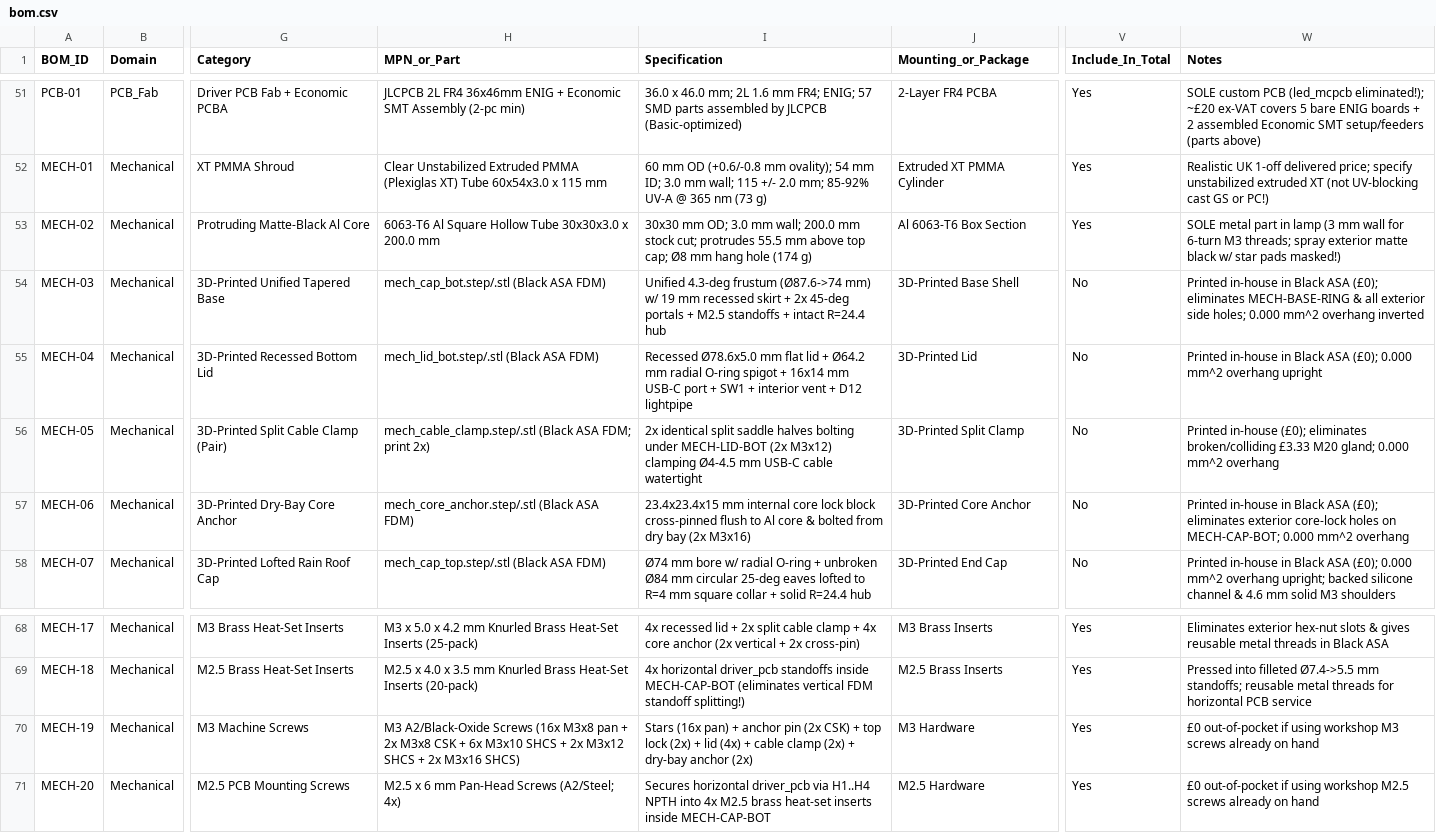
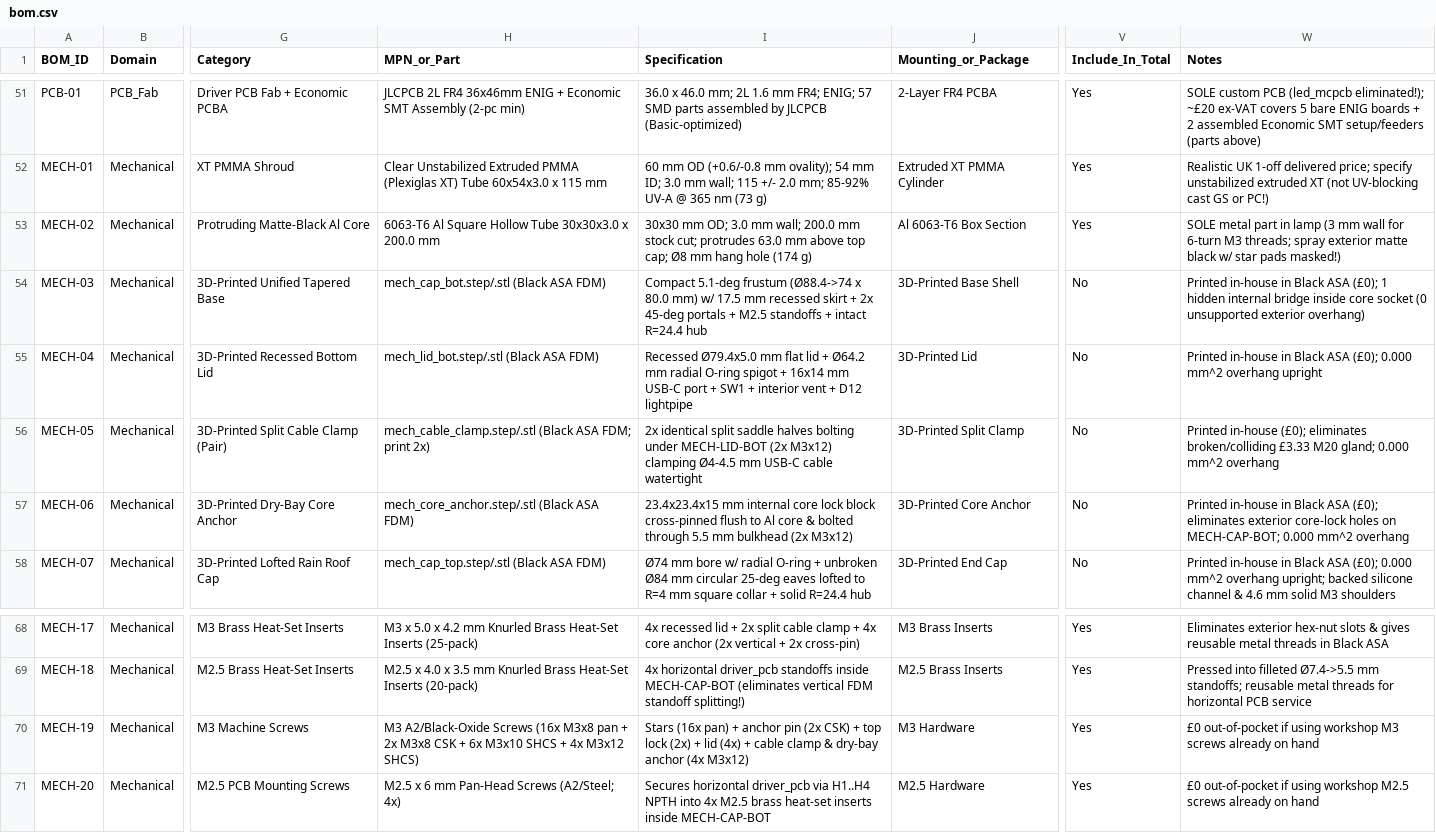
Before and after one commit to alimuldal/lepiled, a CSV file: bom/bom.csv, drawn as a sheet; only a part is shown, gaps mark what is left out; the diff names each change by its address in the sheet, - before the commit and + after, or states it on an @@ line.

```diff
--- a/bom/bom.csv
+++ b/bom/bom.csv
-I53 (Specification): …cut; protrudes 55.5 mm above…
+I53 (Specification): …cut; protrudes 63.0 mm above…
-I54 (Specification): Unified 4.3-deg frustum (Ø87.6->74 mm) w/ 19 mm recessed…
+I54 (Specification): Compact 5.1-deg frustum (Ø88.4->74 x 80.0 mm) w/ 17.5 mm recessed…
-W54 (Notes): …ASA (£0); eliminates MECH-BASE-RING & all exterior side holes; 0.000 mm^2 overhang inverted
+W54 (Notes): …ASA (£0); 1 hidden internal bridge inside core socket (0 unsupported exterior overhang)
-I55 (Specification): Recessed Ø78.6x5.0 mm flat…
+I55 (Specification): Recessed Ø79.4x5.0 mm flat…
-I57 (Specification): …& bolted from dry bay (2x M3x16)
+I57 (Specification): …& bolted through 5.5 mm bulkhead (2x M3x12)
-H70 (MPN_or_Part): …SHCS + 2x M3x12 SHCS + 2x M3x16 SHCS)
+H70 (MPN_or_Part): …SHCS + 4x M3x12 SHCS)
-I70 (Specification): …cable clamp (2x) + dry-bay anchor (2x)
+I70 (Specification): …cable clamp & dry-bay anchor (4x M3x12)
```
Also changed, not shown: mechanical_design/MECH_PARTS.csv, mechanical_design/thermal/thermal_results.csv, 41 other files.
